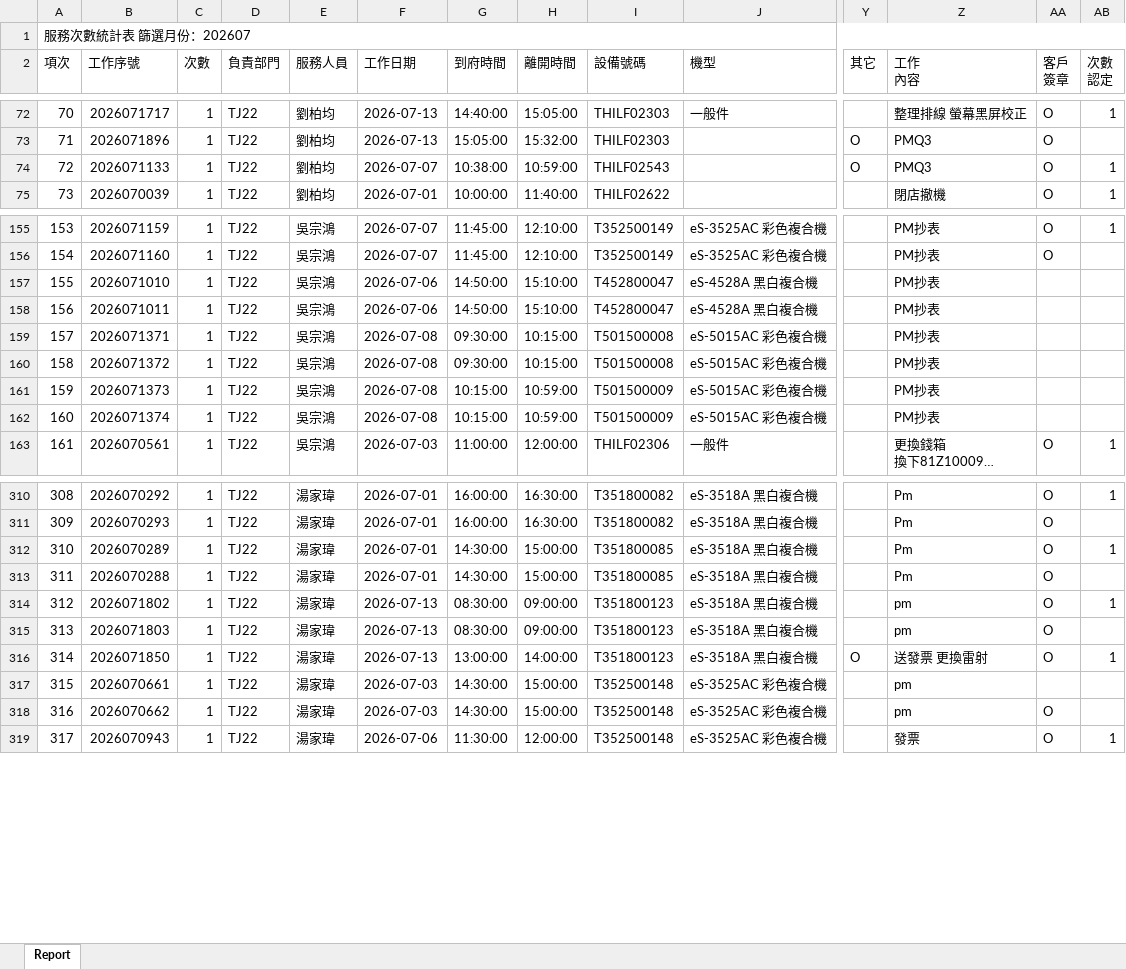
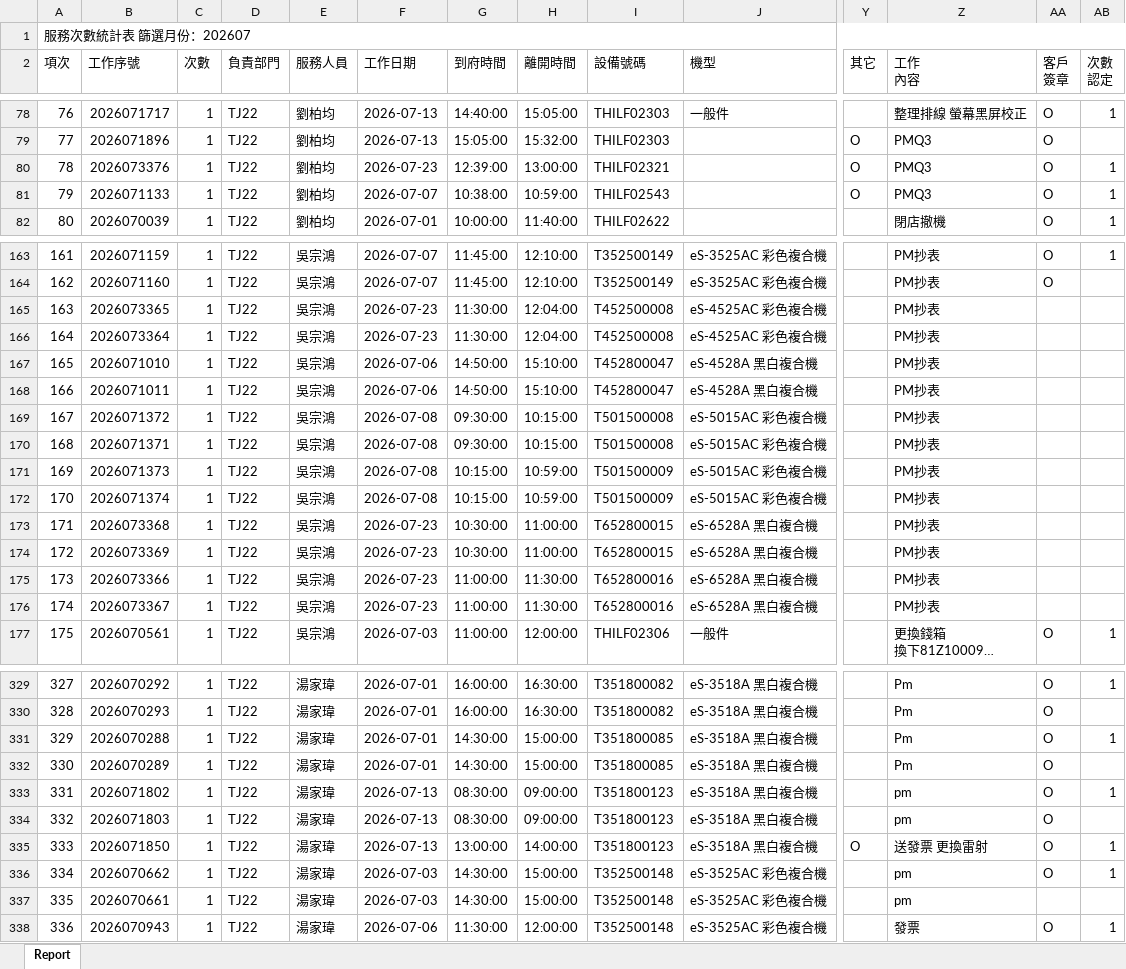
Before and after one commit to Yang-0419-di/FW_2, an Excel workbook: IM/202607_Service_Count_Report.xlsx, sheet Report, drawn as a sheet; only a part is shown, gaps mark what is left out; long unchanged cells end in …; values as stored, in another font and other column widths than the file's, no cell formats; removed rows and columns are numbered as before the commit, all else as after; rows hold the shown columns only; the diff covers the shown part only; the diff names each change by its address in the sheet, - before the commit and + after, or states it on an @@ line.

```diff
--- a/IM/202607_Service_Count_Report.xlsx (sheet Report)
+++ b/IM/202607_Service_Count_Report.xlsx (sheet Report)
@@ column A (項次) renumbered between rows 7 and 403 @@
+row 80: 78 | 2026073376 | 1 | TJ22 | 劉柏均 | 2026-07-23 | 12:39:00 | 13:00:00 | THILF02321 |  | O | PMQ3 | O | 1
+row 165: 163 | 2026073365 | 1 | TJ22 | 吳宗鴻 | 2026-07-23 | 11:30:00 | 12:04:00 | T452500008 | eS-4525AC 彩色複合機 |  | PM抄表
+row 166: 164 | 2026073364 | 1 | TJ22 | 吳宗鴻 | 2026-07-23 | 11:30:00 | 12:04:00 | T452500008 | eS-4525AC 彩色複合機 |  | PM抄表
@@ row 160 moved to row 169: 167 @@
+row 173: 171 | 2026073368 | 1 | TJ22 | 吳宗鴻 | 2026-07-23 | 10:30:00 | 11:00:00 | T652800015 | eS-6528A 黑白複合機 |  | PM抄表
+row 174: 172 | 2026073369 | 1 | TJ22 | 吳宗鴻 | 2026-07-23 | 10:30:00 | 11:00:00 | T652800015 | eS-6528A 黑白複合機 |  | PM抄表
+row 175: 173 | 2026073366 | 1 | TJ22 | 吳宗鴻 | 2026-07-23 | 11:00:00 | 11:30:00 | T652800016 | eS-6528A 黑白複合機 |  | PM抄表
+row 176: 174 | 2026073367 | 1 | TJ22 | 吳宗鴻 | 2026-07-23 | 11:00:00 | 11:30:00 | T652800016 | eS-6528A 黑白複合機 |  | PM抄表
-row 312: 310 | 2026070289 | 1 | TJ22 | 湯家瑋 | 2026-07-01 | 14:30:00 | 15:00:00 | T351800085 | eS-3518A 黑白複合機 |  | Pm | O | 1
-AB331 (次數 認定): (empty)
+AB331 (次數 認定): 1
+row 332: 330 | 2026070289 | 1 | TJ22 | 湯家瑋 | 2026-07-01 | 14:30:00 | 15:00:00 | T351800085 | eS-3518A 黑白複合機 |  | Pm | O
+row 336: 334 | 2026070662 | 1 | TJ22 | 湯家瑋 | 2026-07-03 | 14:30:00 | 15:00:00 | T352500148 | eS-3525AC 彩色複合機 |  | pm | O | 1
-row 318: 316 | 2026070662 | 1 | TJ22 | 湯家瑋 | 2026-07-03 | 14:30:00 | 15:00:00 | T352500148 | eS-3525AC 彩色複合機 |  | pm | O
```
Also changed, not shown: 20 added rows, 6 removed rows and 7 edited cells elsewhere in this sheet, cell formats, IM/202607_HL_Maintain_Report.xlsx, MFP/MFP.xlsx, 5 other files.
